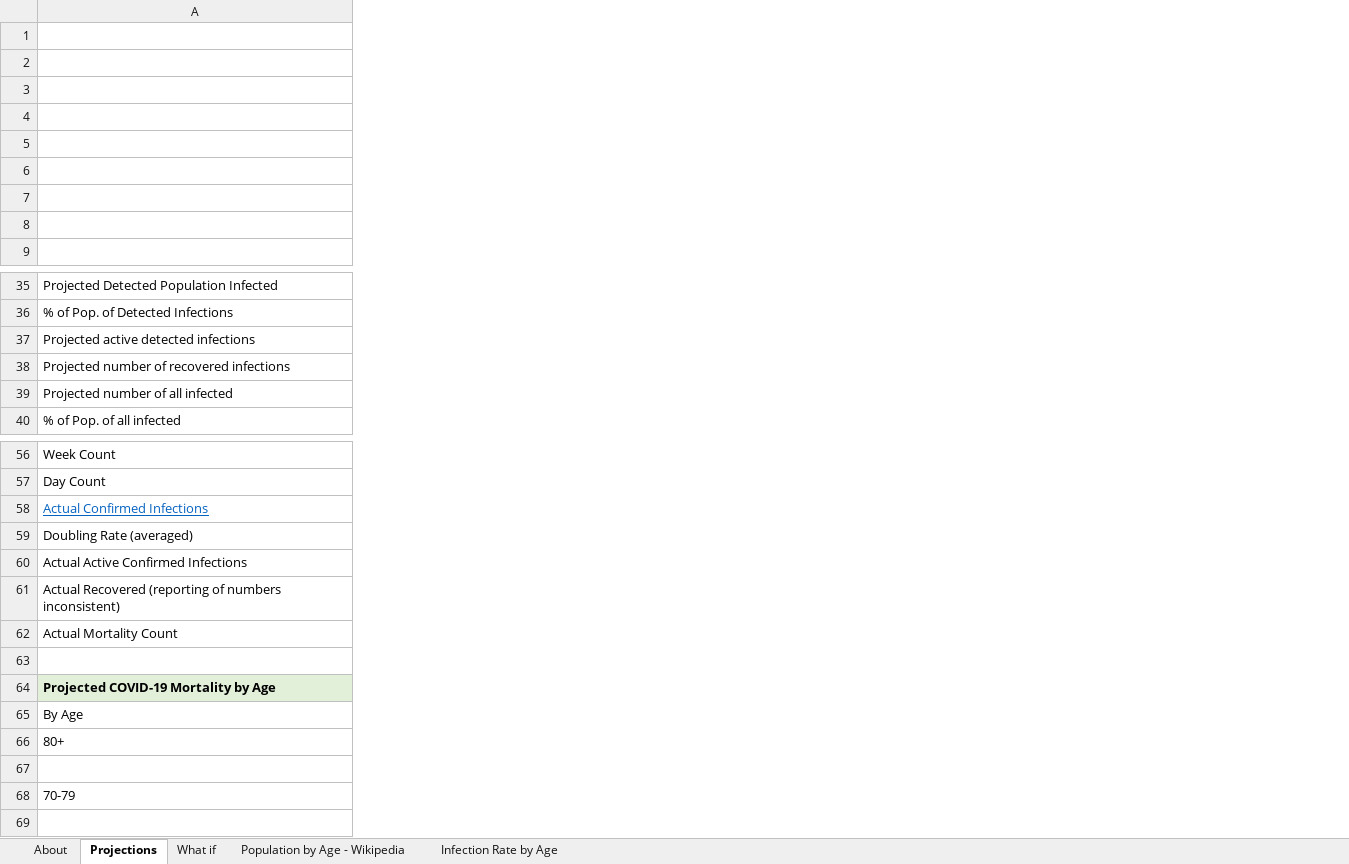
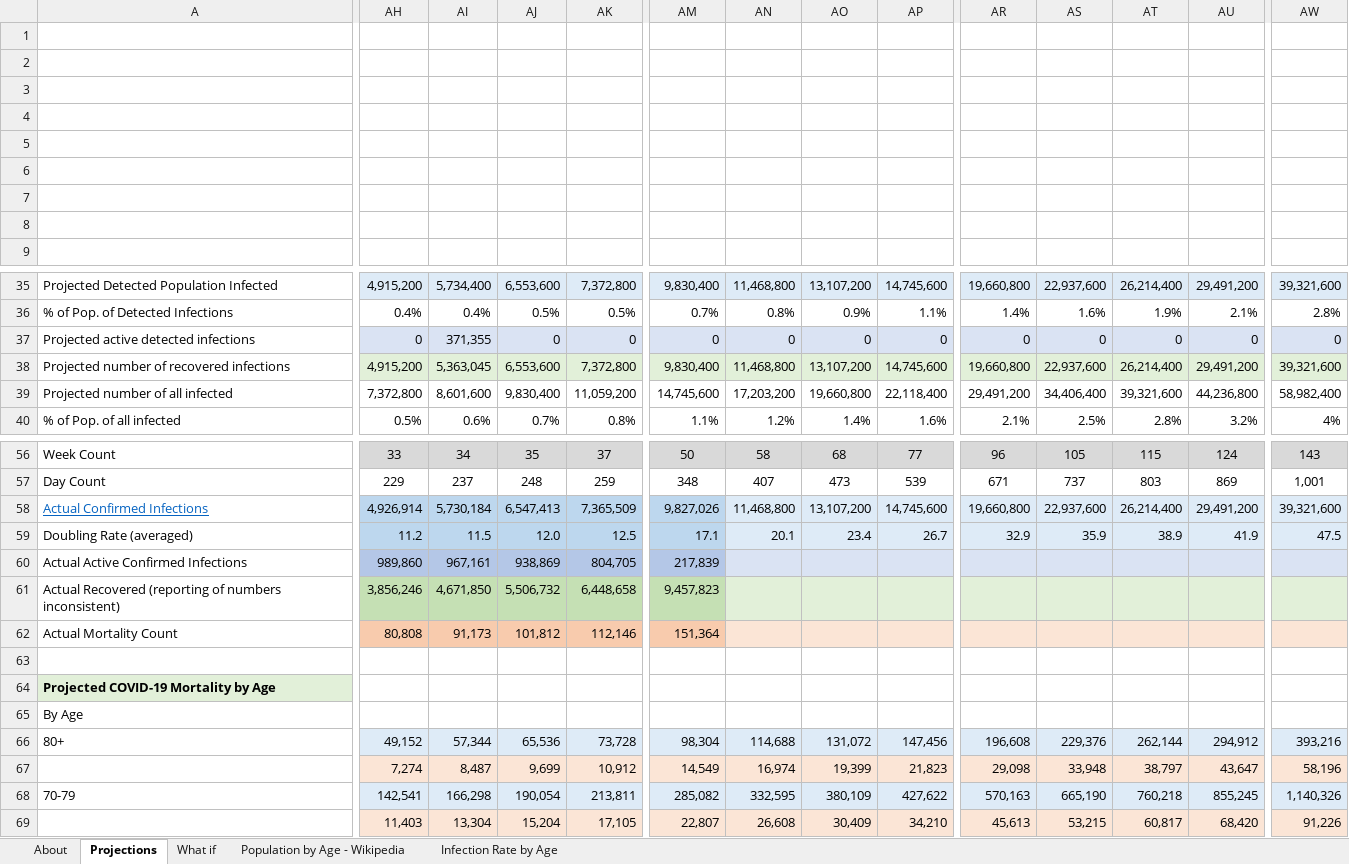
Before and after one commit to AndyArch11/Aus-COVID-19-Projections, an Excel workbook: Indian COVID-19 Infection Projections.xlsx, sheet Projections, drawn as a sheet; only a part is shown, gaps mark what is left out; values as stored, in another font and other column widths than the file's, no borders; charts and pictures and conditional formats not drawn; removed rows and columns are numbered as before the commit, all else as after; rows hold the shown columns only; the diff covers the shown part only; the diff names each change by its address in the sheet, - before the commit and + after, or states it on an @@ line.

Commit message:
State of Covid after Trumps term ends

```diff
--- a/Indian COVID-19 Infection Projections.xlsx (sheet Projections)
+++ b/Indian COVID-19 Infection Projections.xlsx (sheet Projections)
+column AH, rows 35-37: 4,915,200 | 0.4% | 0; rows 39-40: 7,372,800 | 0.5%; rows 56-69: 33 | 229 | 4,926,914 | 11.2 | 989,860 | 3,856,246 | 80,808 |  |  |  | 49,152 | 7,274 | 142,541 | 11,403
+column AI, rows 35-37: 5,734,400 | 0.4% | 371,355; rows 39-40: 8,601,600 | 0.6%; rows 56-69: 34 | 237 | 5,730,184 | 11.5 | 967,161 | 4,671,850 | 91,173 |  |  |  | 57,344 | 8,487 | 166,298 | 13,304
+column AJ, rows 35-37: 6,553,600 | 0.5% | 0; rows 39-40: 9,830,400 | 0.7%; rows 56-69: 35 | 248 | 6,547,413 | 12.0 | 938,869 | 5,506,732 | 101,812 |  |  |  | 65,536 | 9,699 | 190,054 | 15,204
+column AK, rows 35-37: 7,372,800 | 0.5% | 0; rows 39-40: 11,059,200 | 0.8%; rows 56-69: 37 | 259 | 7,365,509 | 12.5 | 804,705 | 6,448,658 | 112,146 |  |  |  | 73,728 | 10,912 | 213,811 | 17,105
+column AM, rows 35-37: 9,830,400 | 0.7% | 0; rows 39-40: 14,745,600 | 1.1%; rows 56-69: 50 | 348 | 9,827,026 | 17.1 | 217,839 | 9,457,823 | 151,364 |  |  |  | 98,304 | 14,549 | 285,082 | 22,807
+column AN, rows 35-37: 11,468,800 | 0.8% | 0; rows 39-40: 17,203,200 | 1.2%; rows 56-69: 58 | 407 | 11,468,800 | 20.1 |  |  |  |  |  |  | 114,688 | 16,974 | 332,595 | 26,608
+column AO, rows 35-37: 13,107,200 | 0.9% | 0; rows 39-40: 19,660,800 | 1.4%; rows 56-69: 68 | 473 | 13,107,200 | 23.4 |  |  |  |  |  |  | 131,072 | 19,399 | 380,109 | 30,409
+column AP, rows 35-37: 14,745,600 | 1.1% | 0; rows 39-40: 22,118,400 | 1.6%; rows 56-69: 77 | 539 | 14,745,600 | 26.7 |  |  |  |  |  |  | 147,456 | 21,823 | 427,622 | 34,210
+column AR, rows 35-37: 19,660,800 | 1.4% | 0; rows 39-40: 29,491,200 | 2.1%; rows 56-69: 96 | 671 | 19,660,800 | 32.9 |  |  |  |  |  |  | 196,608 | 29,098 | 570,163 | 45,613
+column AS, rows 35-37: 22,937,600 | 1.6% | 0; rows 39-40: 34,406,400 | 2.5%; rows 56-69: 105 | 737 | 22,937,600 | 35.9 |  |  |  |  |  |  | 229,376 | 33,948 | 665,190 | 53,215
+column AT, rows 35-37: 26,214,400 | 1.9% | 0; rows 39-40: 39,321,600 | 2.8%; rows 56-69: 115 | 803 | 26,214,400 | 38.9 |  |  |  |  |  |  | 262,144 | 38,797 | 760,218 | 60,817
+column AU, rows 35-37: 29,491,200 | 2.1% | 0; rows 39-40: 44,236,800 | 3.2%; rows 56-69: 124 | 869 | 29,491,200 | 41.9 |  |  |  |  |  |  | 294,912 | 43,647 | 855,245 | 68,420
+column AW, rows 35-37: 39,321,600 | 2.8% | 0; rows 39-40: 58,982,400 | 4%; rows 56-69: 143 | 1,001 | 39,321,600 | 47.5 |  |  |  |  |  |  | 393,216 | 58,196 | 1,140,326 | 91,226
-row 38: Projected number of recovered infections
+row 38: Projected number of recovered infections | 4,915,200 | 5,363,045 | 6,553,600 | 7,372,800 | 9,830,400 | 11,468,800 | 13,107,200 | 14,745,600 | 19,660,800 | 22,937,600 | 26,214,400 | 29,491,200 | 39,321,600
```
Also changed, not shown: 11 added columns, 27 edited cells and cell formats elsewhere in this sheet, sheet About, sheet What if, formulas that keep their value, hidden cells, charts or pictures, Australian COVID-19 Infection Projections 20200315.xlsx, Indonesian COVID-19 Infection Projections.xlsx, 23 other files.
